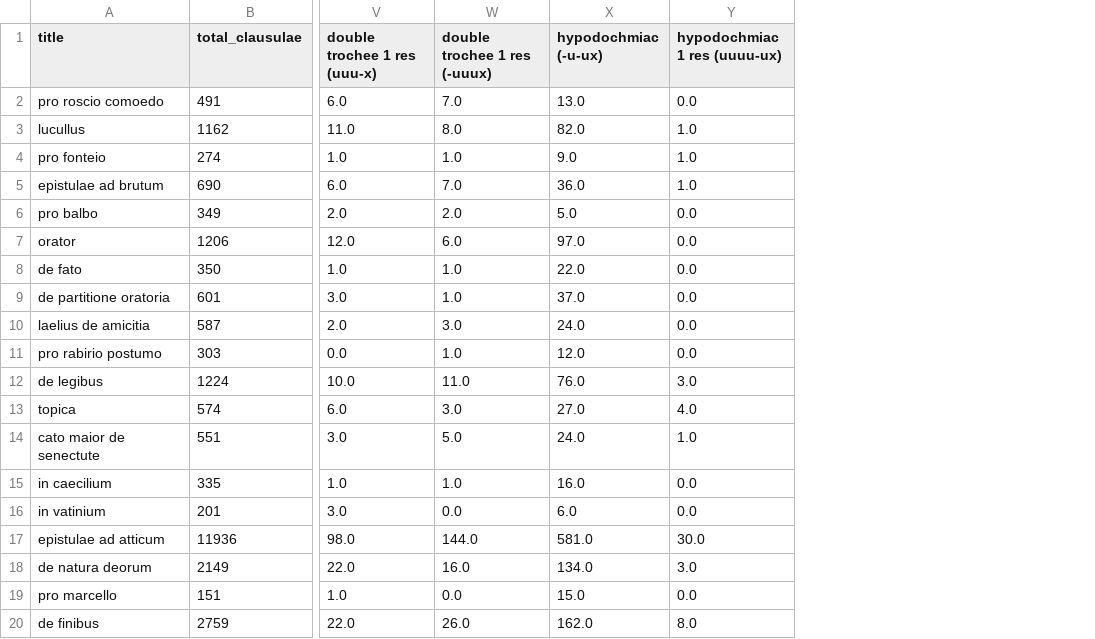
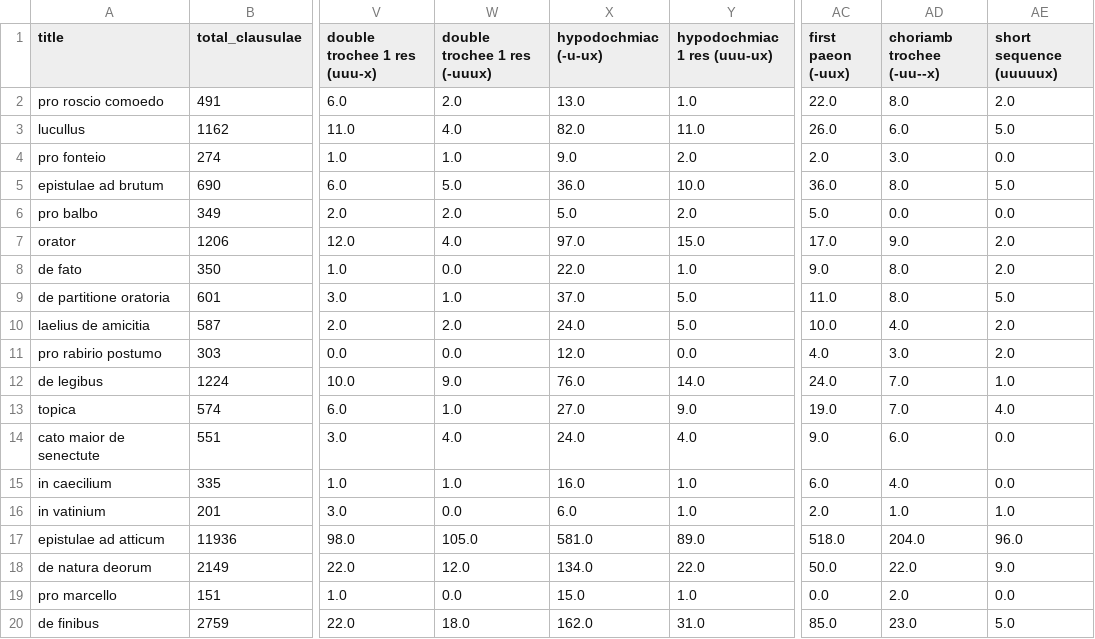
Before and after one commit to TylerKirby/latin-prose-rhythm, a CSV file: data/cicero_df_zielinski.csv, drawn as a sheet; only a part is shown, gaps mark what is left out; the diff covers the shown part only; the diff names each change by its address in the sheet, - before the commit and + after, or states it on an @@ line.

```diff
--- a/data/cicero_df_zielinski.csv
+++ b/data/cicero_df_zielinski.csv
+column AC (first paeon (-uux)), rows 2-20: 22.0 | 26.0 | 2.0 | 36.0 | 5.0 | 17.0 | 9.0 | 11.0 | 10.0 | 4.0 | 24.0 | 19.0 | 9.0 | 6.0 | 2.0 | 518.0 | 50.0 | 0.0 | 85.0
+column AD (choriamb trochee (-uu--x)), rows 2-20: 8.0 | 6.0 | 3.0 | 8.0 | 0.0 | 9.0 | 8.0 | 8.0 | 4.0 | 3.0 | 7.0 | 7.0 | 6.0 | 4.0 | 1.0 | 204.0 | 22.0 | 2.0 | 23.0
+column AE (short sequence (uuuuux)), rows 2-20: 2.0 | 5.0 | 0.0 | 5.0 | 0.0 | 2.0 | 2.0 | 5.0 | 2.0 | 2.0 | 1.0 | 4.0 | 0.0 | 0.0 | 1.0 | 96.0 | 9.0 | 0.0 | 5.0
-Y1: hypodochmiac 1 res (uuuu-ux)
+Y1: hypodochmiac 1 res (uuu-ux)
-W2 (double trochee 1 res (-uuux)): 7.0
+W2 (double trochee 1 res (-uuux)): 2.0
-Y2 (hypodochmiac 1 res (uuu-ux)): 0.0
+Y2 (hypodochmiac 1 res (uuu-ux)): 1.0
-W3 (double trochee 1 res (-uuux)): 8.0
+W3 (double trochee 1 res (-uuux)): 4.0
-Y3 (hypodochmiac 1 res (uuu-ux)): 1.0
+Y3 (hypodochmiac 1 res (uuu-ux)): 11.0
-Y4 (hypodochmiac 1 res (uuu-ux)): 1.0
+Y4 (hypodochmiac 1 res (uuu-ux)): 2.0
-W5 (double trochee 1 res (-uuux)): 7.0
+W5 (double trochee 1 res (-uuux)): 5.0
-Y5 (hypodochmiac 1 res (uuu-ux)): 1.0
+Y5 (hypodochmiac 1 res (uuu-ux)): 10.0
-Y6 (hypodochmiac 1 res (uuu-ux)): 0.0
+Y6 (hypodochmiac 1 res (uuu-ux)): 2.0
-W7 (double trochee 1 res (-uuux)): 6.0
+W7 (double trochee 1 res (-uuux)): 4.0
-Y7 (hypodochmiac 1 res (uuu-ux)): 0.0
+Y7 (hypodochmiac 1 res (uuu-ux)): 15.0
-W8 (double trochee 1 res (-uuux)): 1.0
+W8 (double trochee 1 res (-uuux)): 0.0
-Y8 (hypodochmiac 1 res (uuu-ux)): 0.0
+Y8 (hypodochmiac 1 res (uuu-ux)): 1.0
-Y9:Y10 (hypodochmiac 1 res (uuu-ux)): 0.0
+Y9:Y10 (hypodochmiac 1 res (uuu-ux)): 5.0
-W10 (double trochee 1 res (-uuux)): 3.0
+W10 (double trochee 1 res (-uuux)): 2.0
-W11 (double trochee 1 res (-uuux)): 1.0
+W11 (double trochee 1 res (-uuux)): 0.0
-W12 (double trochee 1 res (-uuux)): 11.0
+W12 (double trochee 1 res (-uuux)): 9.0
-Y12 (hypodochmiac 1 res (uuu-ux)): 3.0
+Y12 (hypodochmiac 1 res (uuu-ux)): 14.0
-W13 (double trochee 1 res (-uuux)): 3.0
+W13 (double trochee 1 res (-uuux)): 1.0
-Y13 (hypodochmiac 1 res (uuu-ux)): 4.0
+Y13 (hypodochmiac 1 res (uuu-ux)): 9.0
-W14 (double trochee 1 res (-uuux)): 5.0
+W14 (double trochee 1 res (-uuux)): 4.0
-Y14 (hypodochmiac 1 res (uuu-ux)): 1.0
+Y14 (hypodochmiac 1 res (uuu-ux)): 4.0
-Y15:Y16 (hypodochmiac 1 res (uuu-ux)): 0.0
+Y15:Y16 (hypodochmiac 1 res (uuu-ux)): 1.0
-W17 (double trochee 1 res (-uuux)): 144.0
+W17 (double trochee 1 res (-uuux)): 105.0
-Y17 (hypodochmiac 1 res (uuu-ux)): 30.0
+Y17 (hypodochmiac 1 res (uuu-ux)): 89.0
-W18 (double trochee 1 res (-uuux)): 16.0
+W18 (double trochee 1 res (-uuux)): 12.0
-Y18 (hypodochmiac 1 res (uuu-ux)): 3.0
+Y18 (hypodochmiac 1 res (uuu-ux)): 22.0
-Y19 (hypodochmiac 1 res (uuu-ux)): 0.0
+Y19 (hypodochmiac 1 res (uuu-ux)): 1.0
-W20 (double trochee 1 res (-uuux)): 26.0
+W20 (double trochee 1 res (-uuux)): 18.0
-Y20 (hypodochmiac 1 res (uuu-ux)): 8.0
+Y20 (hypodochmiac 1 res (uuu-ux)): 31.0
```
Also changed, not shown: 75 edited cells elsewhere in this file, 1 other file.
